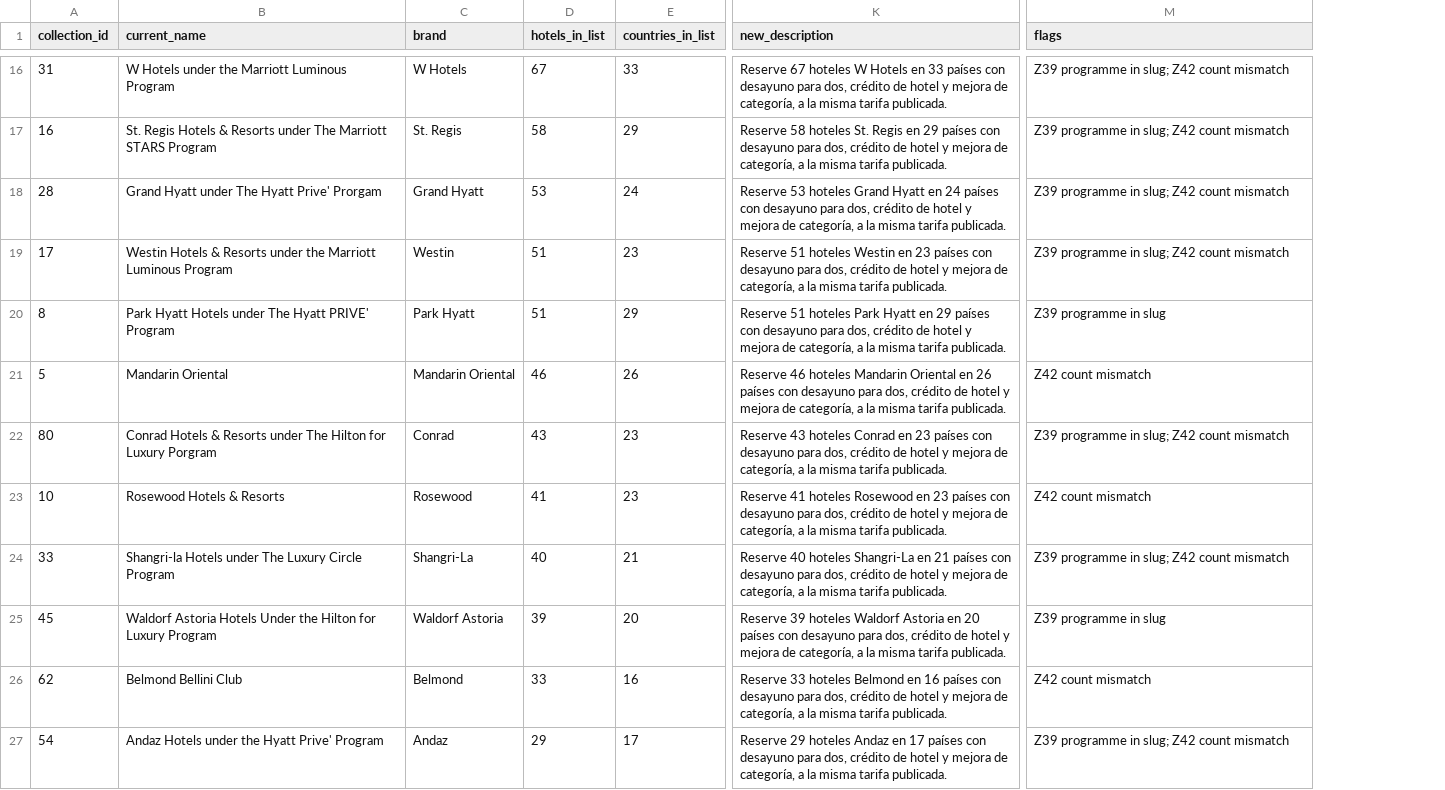
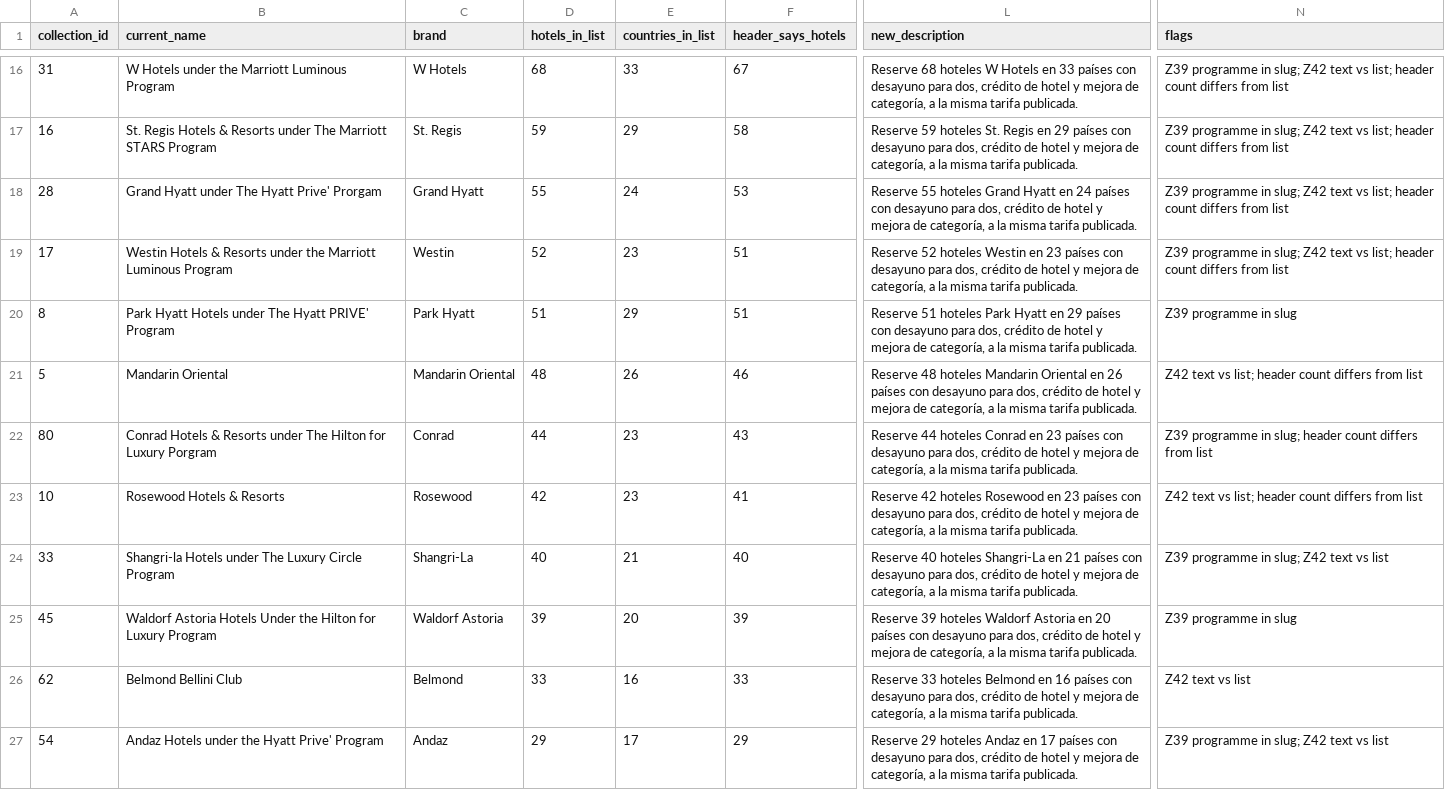
Before and after one commit to Vincenzo182631/solo5estrellas.com, a CSV file: developer-spec/titles-descriptions-chains.csv, drawn as a sheet; only a part is shown, gaps mark what is left out; addresses are those after the commit; the diff covers the shown part only; the diff names each change by its address in the sheet, - before the commit and + after, or states it on an @@ line.

```diff
--- a/developer-spec/titles-descriptions-chains.csv
+++ b/developer-spec/titles-descriptions-chains.csv
+column F (header_says_hotels), rows 16-27: 67 | 58 | 53 | 51 | 51 | 46 | 43 | 41 | 40 | 39 | 33 | 29
-D16 (hotels_in_list): 67
+D16 (hotels_in_list): 68
-L16 (new_description): Reserve 67 hoteles W…
+L16 (new_description): Reserve 68 hoteles W…
-N16:N19 (flags): …slug; Z42 count mismatch
+N16:N19 (flags): …slug; Z42 text vs list; header count differs from list
-D17 (hotels_in_list): 58
+D17 (hotels_in_list): 59
-L17 (new_description): Reserve 58 hoteles St.…
+L17 (new_description): Reserve 59 hoteles St.…
-D18 (hotels_in_list): 53
+D18 (hotels_in_list): 55
-L18 (new_description): Reserve 53 hoteles Grand…
+L18 (new_description): Reserve 55 hoteles Grand…
-D19 (hotels_in_list): 51
+D19 (hotels_in_list): 52
-L19 (new_description): Reserve 51 hoteles Westin…
+L19 (new_description): Reserve 52 hoteles Westin…
-D21 (hotels_in_list): 46
+D21 (hotels_in_list): 48
-L21 (new_description): Reserve 46 hoteles Mandarin…
+L21 (new_description): Reserve 48 hoteles Mandarin…
-N21 (flags): Z42 count mismatch
+N21 (flags): Z42 text vs list; header count differs from list
-D22 (hotels_in_list): 43
+D22 (hotels_in_list): 44
-L22 (new_description): Reserve 43 hoteles Conrad…
+L22 (new_description): Reserve 44 hoteles Conrad…
-N22 (flags): …in slug; Z42 count mismatch
+N22 (flags): …in slug; header count differs from list
-D23 (hotels_in_list): 41
+D23 (hotels_in_list): 42
-L23 (new_description): Reserve 41 hoteles Rosewood…
+L23 (new_description): Reserve 42 hoteles Rosewood…
-N23 (flags): Z42 count mismatch
+N23 (flags): Z42 text vs list; header count differs from list
-N24 (flags): Z39 programme in slug; Z42 count mismatch
+N24 (flags): Z39 programme in slug; Z42 text vs list
-N26 (flags): Z42 count mismatch
+N26 (flags): Z42 text vs list
-N27 (flags): Z39 programme in slug; Z42 count mismatch
+N27 (flags): Z39 programme in slug; Z42 text vs list
```
Also changed, not shown: 1 added row, 1 removed row and 64 edited cells elsewhere in this file, content/page-metadata.csv, 6 other files.
